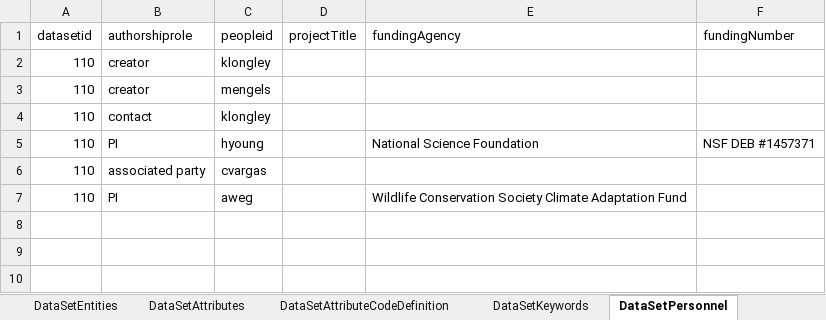
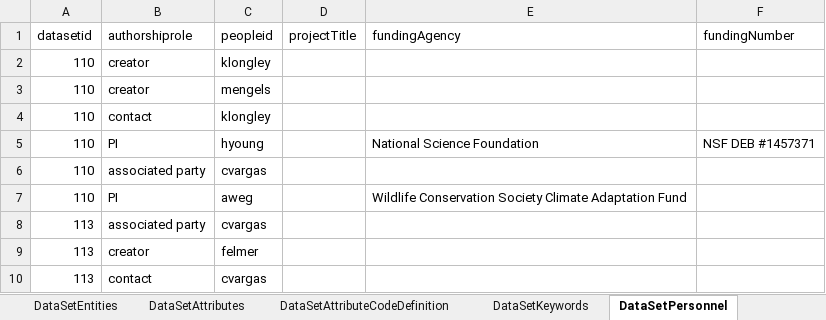
Before and after one commit to padl-project/felmer-phd-data, an Excel workbook: 4.project.113/Metadata.xlsx, sheet DataSetPersonnel, drawn as a sheet; values as stored, in another font and other column widths than the file's, no borders; the diff names each change by its address in the sheet, - before the commit and + after, or states it on an @@ line.

```diff
--- a/4.project.113/Metadata.xlsx (sheet DataSetPersonnel)
+++ b/4.project.113/Metadata.xlsx (sheet DataSetPersonnel)
+row 8: 113 | associated party | cvargas
+row 9: 113 | creator | felmer
+row 10: 113 | contact | cvargas
```
Also changed, not shown: sheet DataSetAttributes, sheet DataSetAttributeCodeDefinition, sheet DataSetEntities, sheet DataSetKeywords, sheet DataSet, sheet ListPeople, 2 more sheets, 21 other files.
